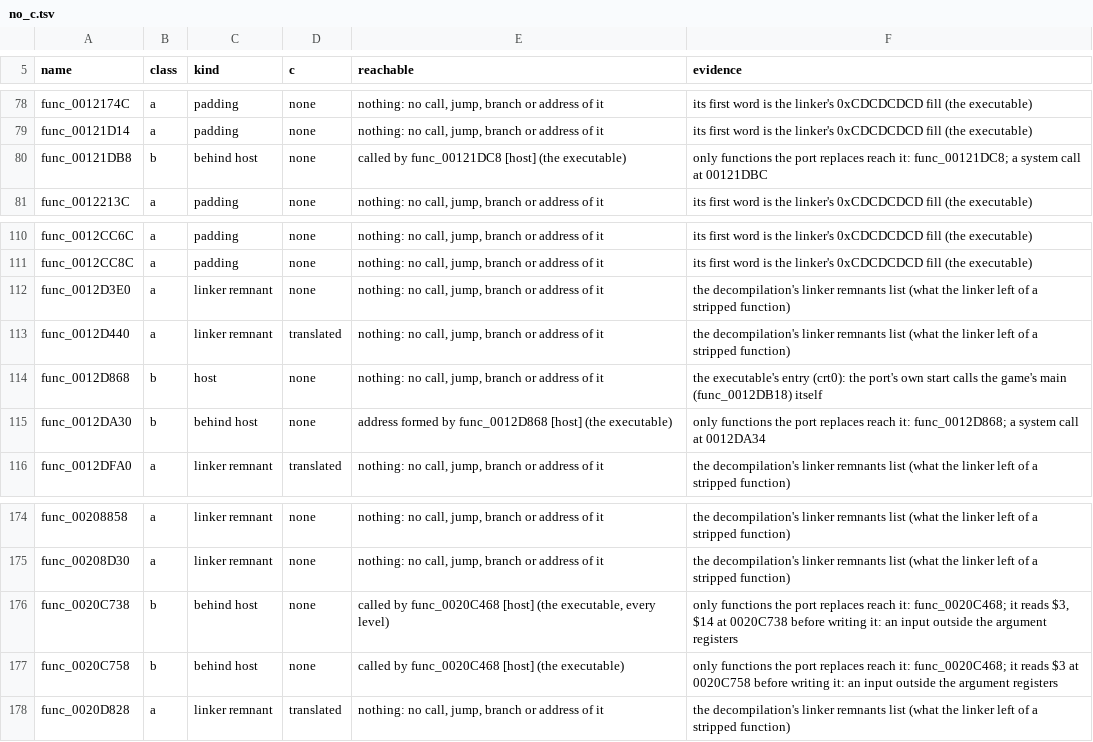
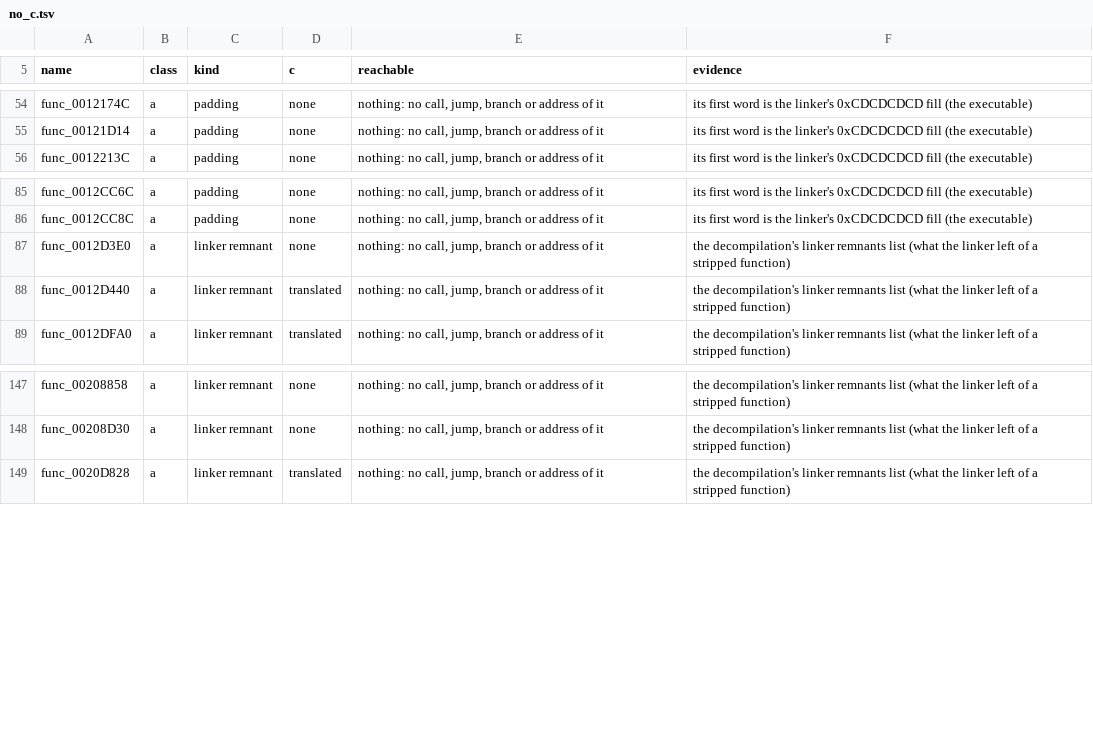
Before and after one commit to BIGGZ22/OpenRAC-NX, a TSV file: port/game/rac1-pal/no_c.tsv, drawn as a sheet; only a part is shown, gaps mark what is left out; the diff covers the shown part only.

```diff
--- a/port/game/rac1-pal/no_c.tsv
+++ b/port/game/rac1-pal/no_c.tsv
@@ -79,3 +55,2 @@ func_0012174C	a	padding	none	nothing: no call, jump, branch or address of it	its
 func_00121D14	a	padding	none	nothing: no call, jump, branch or address of it	its first word is the linker's 0xCDCDCDCD fill (the executable)
-func_00121DB8	b	behind host	none	called by func_00121DC8 [host] (the executable)	only functions the port replaces reach it: func_00121DC8; a system call at 00121DBC
 func_0012213C	a	padding	none	nothing: no call, jump, branch or address of it	its first word is the linker's 0xCDCDCDCD fill (the executable)
@@ -113,4 +88,2 @@ func_0012D3E0	a	linker remnant	none	nothing: no call, jump, branch or address of
 func_0012D440	a	linker remnant	translated	nothing: no call, jump, branch or address of it	the decompilation's linker remnants list (what the linker left of a stripped function)
-func_0012D868	b	host	none	nothing: no call, jump, branch or address of it	the executable's entry (crt0): the port's own start calls the game's main (func_0012DB18) itself
-func_0012DA30	b	behind host	none	address formed by func_0012D868 [host] (the executable)	only functions the port replaces reach it: func_0012D868; a system call at 0012DA34
 func_0012DFA0	a	linker remnant	translated	nothing: no call, jump, branch or address of it	the decompilation's linker remnants list (what the linker left of a stripped function)
@@ -175,4 +148,2 @@ func_00208858	a	linker remnant	none	nothing: no call, jump, branch or address of
 func_00208D30	a	linker remnant	none	nothing: no call, jump, branch or address of it	the decompilation's linker remnants list (what the linker left of a stripped function)
-func_0020C738	b	behind host	none	called by func_0020C468 [host] (the executable, every level)	only functions the port replaces reach it: func_0020C468; it reads $3, $14 at 0020C738 before writing it: an input outside the argument registers
-func_0020C758	b	behind host	none	called by func_0020C468 [host] (the executable)	only functions the port replaces reach it: func_0020C468; it reads $3 at 0020C758 before writing it: an input outside the argument registers
 func_0020D828	a	linker remnant	translated	nothing: no call, jump, branch or address of it	the decompilation's linker remnants list (what the linker left of a stripped function)
```
Also changed, not shown: 24 removed rows elsewhere in this file.
